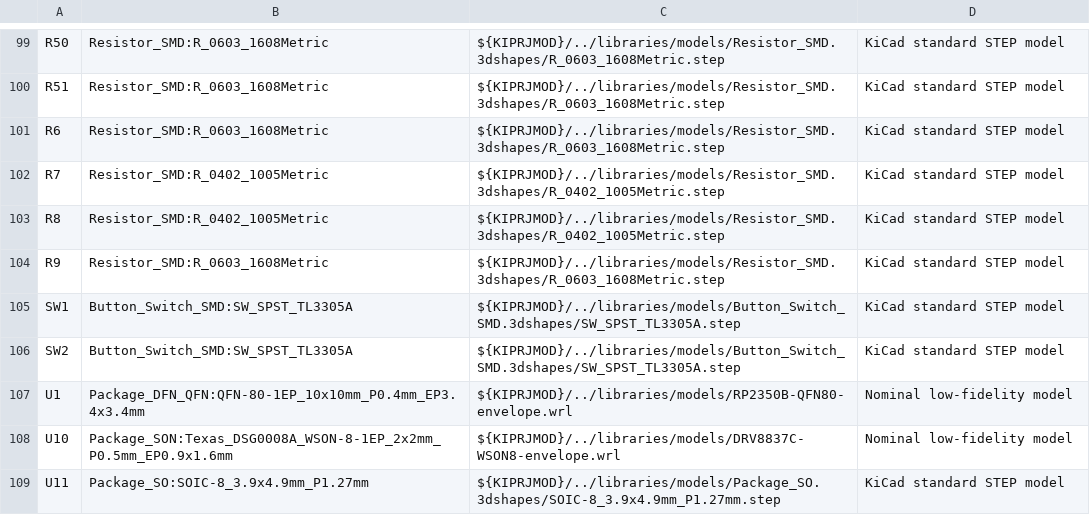
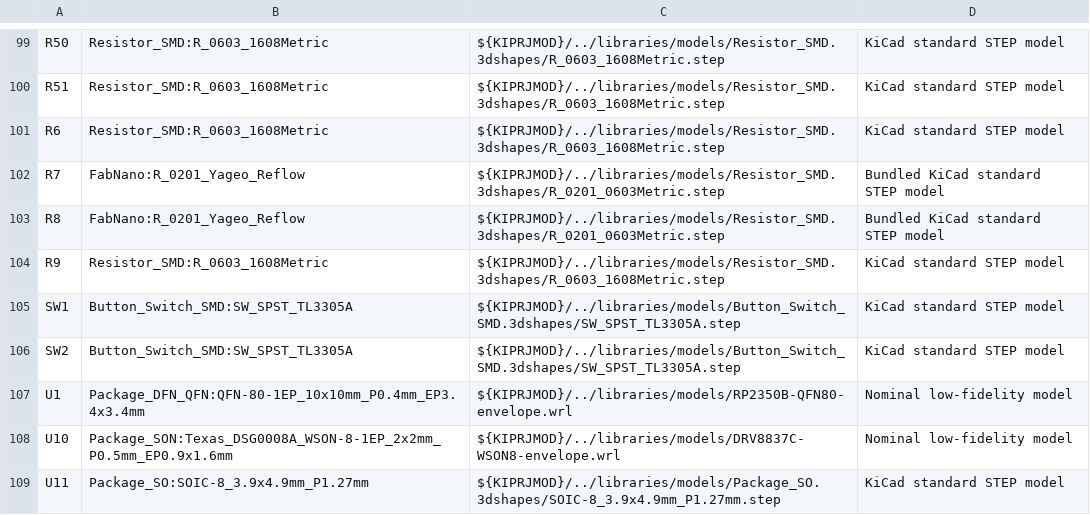
Before and after one commit to jonahsaunders/fab-computer-hackerfab, a CSV file: daughterboards/micromanipulator/docs/model-inventory.csv, drawn as a sheet; only a part is shown, gaps mark what is left out.

```diff
--- a/daughterboards/micromanipulator/docs/model-inventory.csv
+++ b/daughterboards/micromanipulator/docs/model-inventory.csv
@@ -101,4 +101,4 @@ R51,Resistor_SMD:R_0603_1608Metric,${KIPRJMOD}/../libraries/models/Resistor_SMD.
 R6,Resistor_SMD:R_0603_1608Metric,${KIPRJMOD}/../libraries/models/Resistor_SMD.3dshapes/R_0603_1608Metric.step,KiCad standard STEP model
-R7,Resistor_SMD:R_0402_1005Metric,${KIPRJMOD}/../libraries/models/Resistor_SMD.3dshapes/R_0402_1005Metric.step,KiCad standard STEP model
-R8,Resistor_SMD:R_0402_1005Metric,${KIPRJMOD}/../libraries/models/Resistor_SMD.3dshapes/R_0402_1005Metric.step,KiCad standard STEP model
+R7,FabNano:R_0201_Yageo_Reflow,${KIPRJMOD}/../libraries/models/Resistor_SMD.3dshapes/R_0201_0603Metric.step,Bundled KiCad standard STEP model
+R8,FabNano:R_0201_Yageo_Reflow,${KIPRJMOD}/../libraries/models/Resistor_SMD.3dshapes/R_0201_0603Metric.step,Bundled KiCad standard STEP model
 R9,Resistor_SMD:R_0603_1608Metric,${KIPRJMOD}/../libraries/models/Resistor_SMD.3dshapes/R_0603_1608Metric.step,KiCad standard STEP model
```
Also changed, not shown: daughterboards/micromanipulator/docs/bom.csv, daughterboards/micromanipulator/docs/capacitor-returns.csv, 32 other files.
